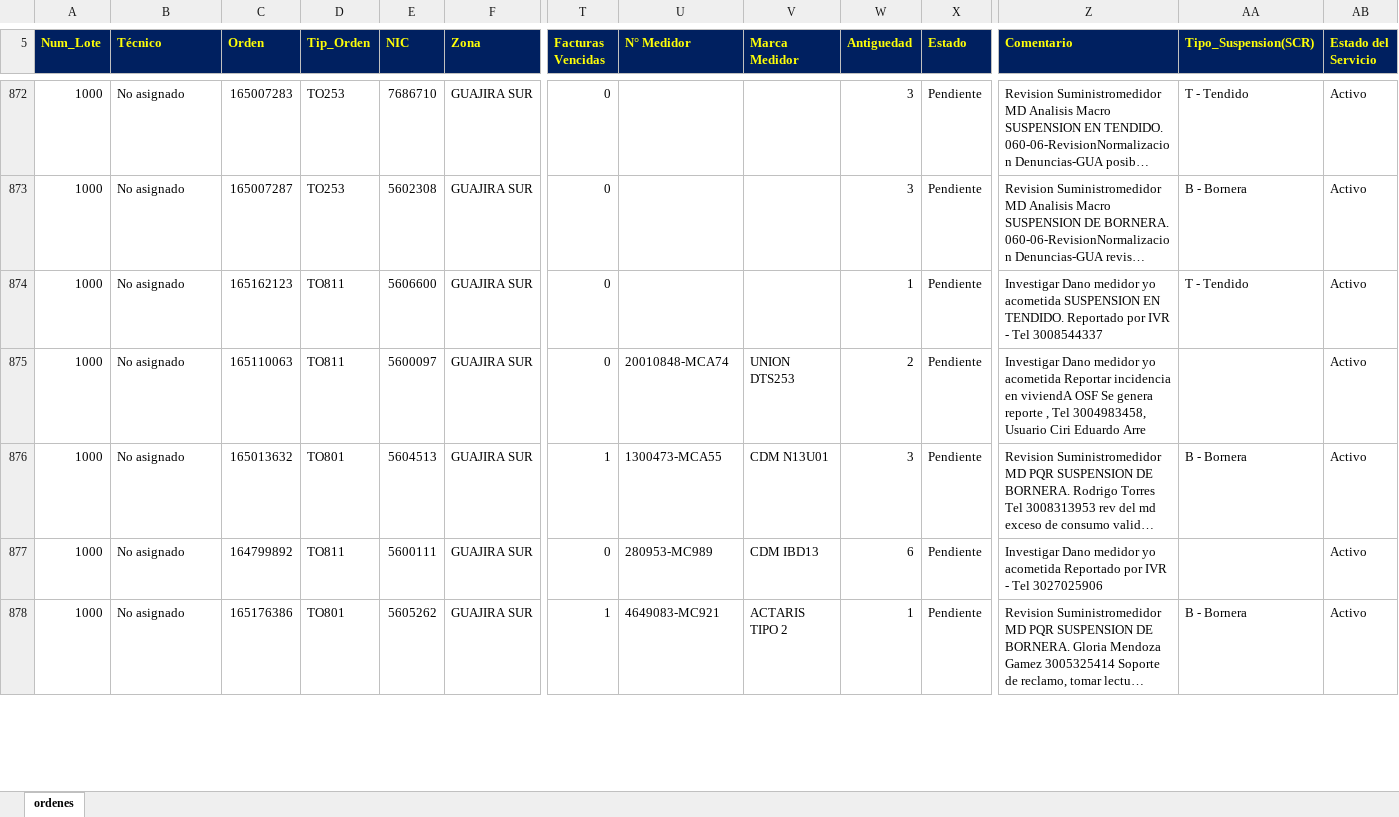
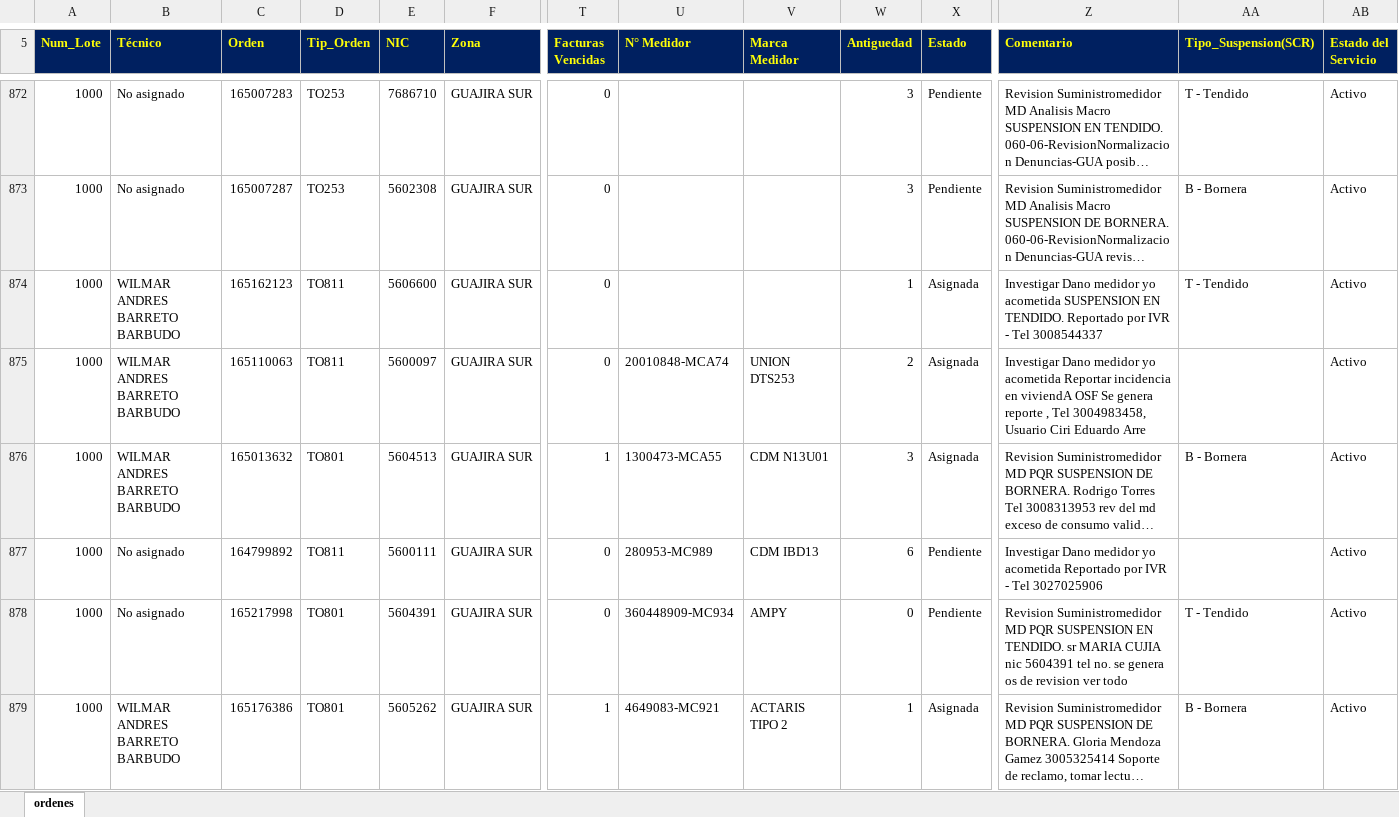
Before and after one commit to vikano27-debug/Dashboard_ING_VOA_Guajira, an Excel workbook: siprem_latest.xlsx, sheet ordenes, drawn as a sheet; only a part is shown, gaps mark what is left out; long unchanged cells end in …; values as stored, in another font and other column widths than the file's, no borders; addresses are those after the commit; rows hold the shown columns only; the diff covers the shown part only; the diff names each change by its address in the sheet, - before the commit and + after, or states it on an @@ line.

Commit message:
Actualizacion automatica SIPREM y Casuistica GUAJIRA

```diff
--- a/siprem_latest.xlsx (sheet ordenes)
+++ b/siprem_latest.xlsx (sheet ordenes)
-B874:B876 (Técnico): No asignado
+B874:B876 (Técnico): WILMAR ANDRES BARRETO BARBUDO
-X874:X876 (Estado): Pendiente
+X874:X876 (Estado): Asignada
+row 878: 1000 | No asignado | 165217998 | TO801 | 5604391 | GUAJIRA SUR | 0 | 360448909-MC934 | AMPY | 0 | Pendiente | Revision Suministromedidor MD PQR SUSPENSION EN TENDIDO. sr MARIA CUJIA nic 5604391 tel no. se genera os de revision ver todo | T - Tendido | Activo
-B879 (Técnico): No asignado
+B879 (Técnico): WILMAR ANDRES BARRETO BARBUDO
-X879 (Estado): Pendiente
+X879 (Estado): Asignada
```
Also changed, not shown: 329 edited cells elsewhere in this sheet.
